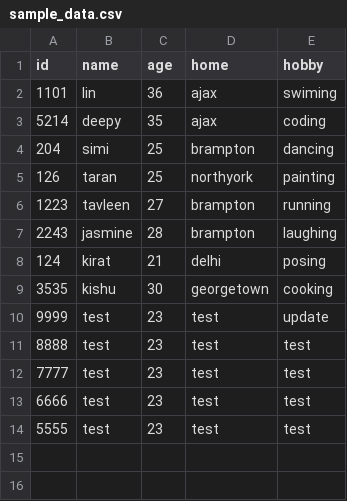
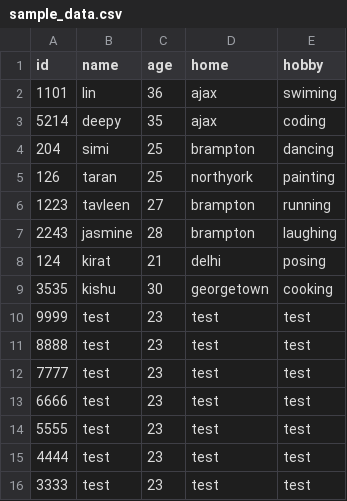
Before and after one commit to Lin-Jamie-Lan/first_pipeline, a CSV file: input/sample_data.csv, drawn as a sheet.

```diff
--- a/input/sample_data.csv
+++ b/input/sample_data.csv
@@ -9,3 +9,3 @@ id,name,age,home,hobby
 3535,kishu,30,georgetown,cooking
-9999,test,23,test,update
+9999,test,23,test,test
 8888,test,23,test,test
@@ -14 +14,3 @@ id,name,age,home,hobby
 5555,test,23,test,test
+4444,test,23,test,test
+3333,test,23,test,test
```
Also changed, not shown: output/sample_data_output3.csv, 1 other file.
